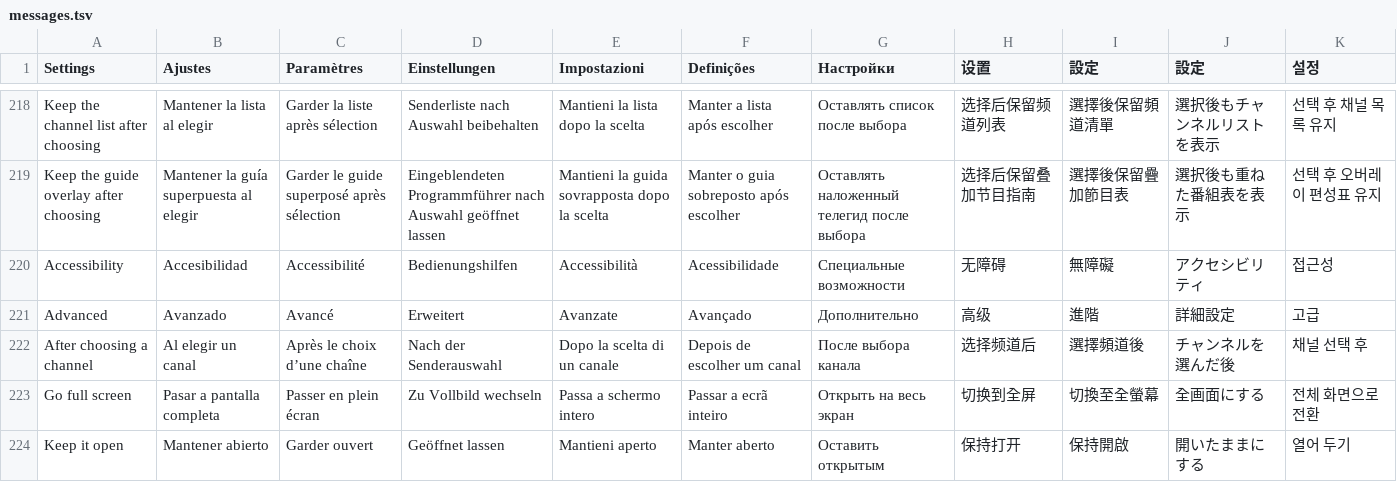
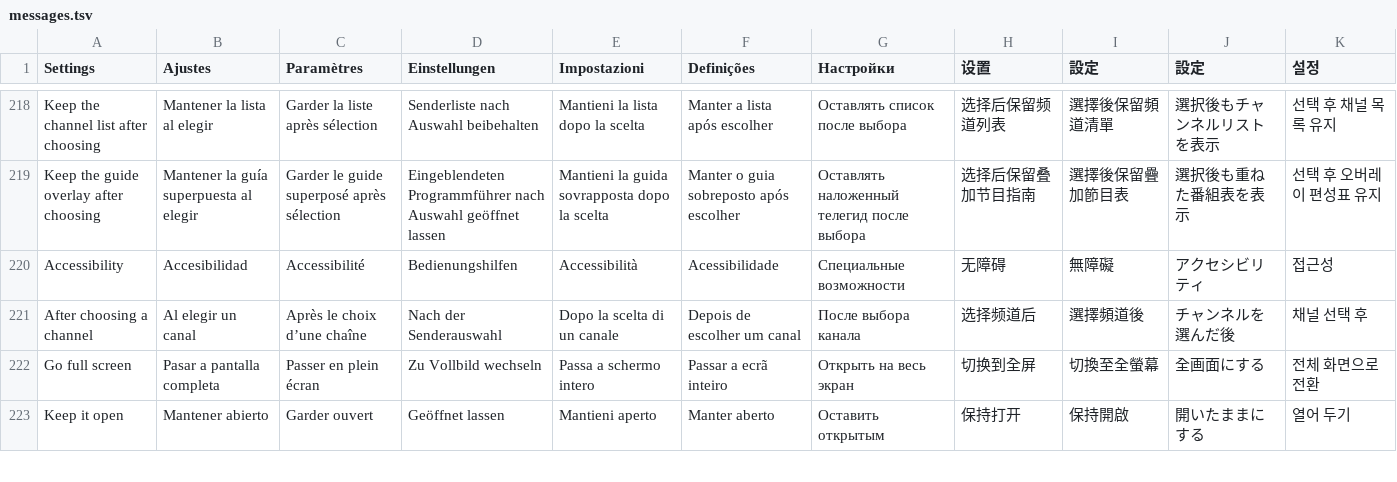
Before and after one commit to teng-lin/patina-iptv, a TSV file: crates/iptv-presentation/src/i18n/messages.tsv, drawn as a sheet; only a part is shown, gaps mark what is left out.

```diff
--- a/crates/iptv-presentation/src/i18n/messages.tsv
+++ b/crates/iptv-presentation/src/i18n/messages.tsv
@@ -220,3 +220,2 @@ Keep the guide overlay after choosing	Mantener la guía superpuesta al elegir	Ga
 Accessibility	Accesibilidad	Accessibilité	Bedienungshilfen	Accessibilità	Acessibilidade	Специальные возможности	无障碍	無障礙	アクセシビリティ	접근성
-Advanced	Avanzado	Avancé	Erweitert	Avanzate	Avançado	Дополнительно	高级	進階	詳細設定	고급
 After choosing a channel	Al elegir un canal	Après le choix d’une chaîne	Nach der Senderauswahl	Dopo la scelta di un canale	Depois de escolher um canal	После выбора канала	选择频道后	選擇頻道後	チャンネルを選んだ後	채널 선택 후
```
Also changed, not shown: 4 other files.
